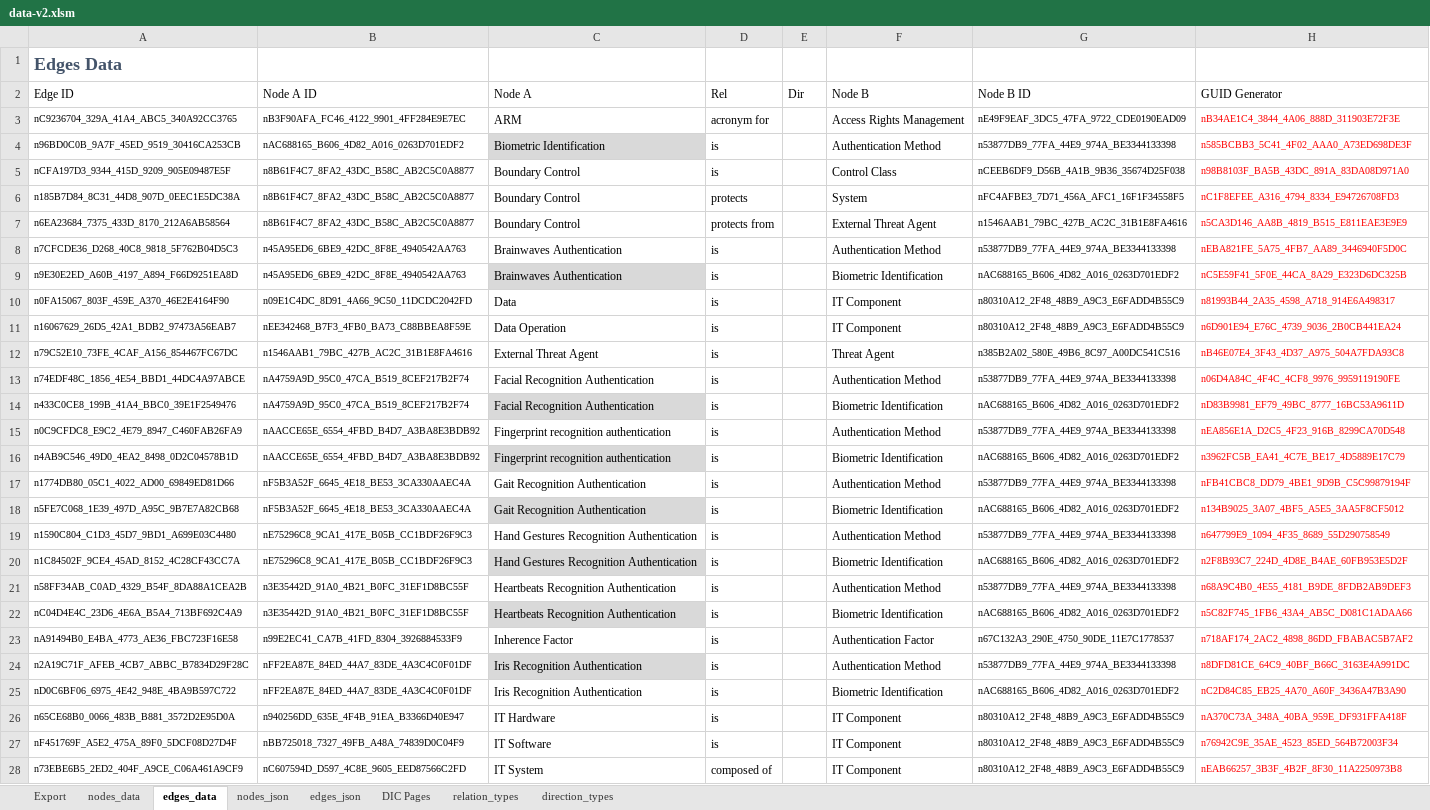
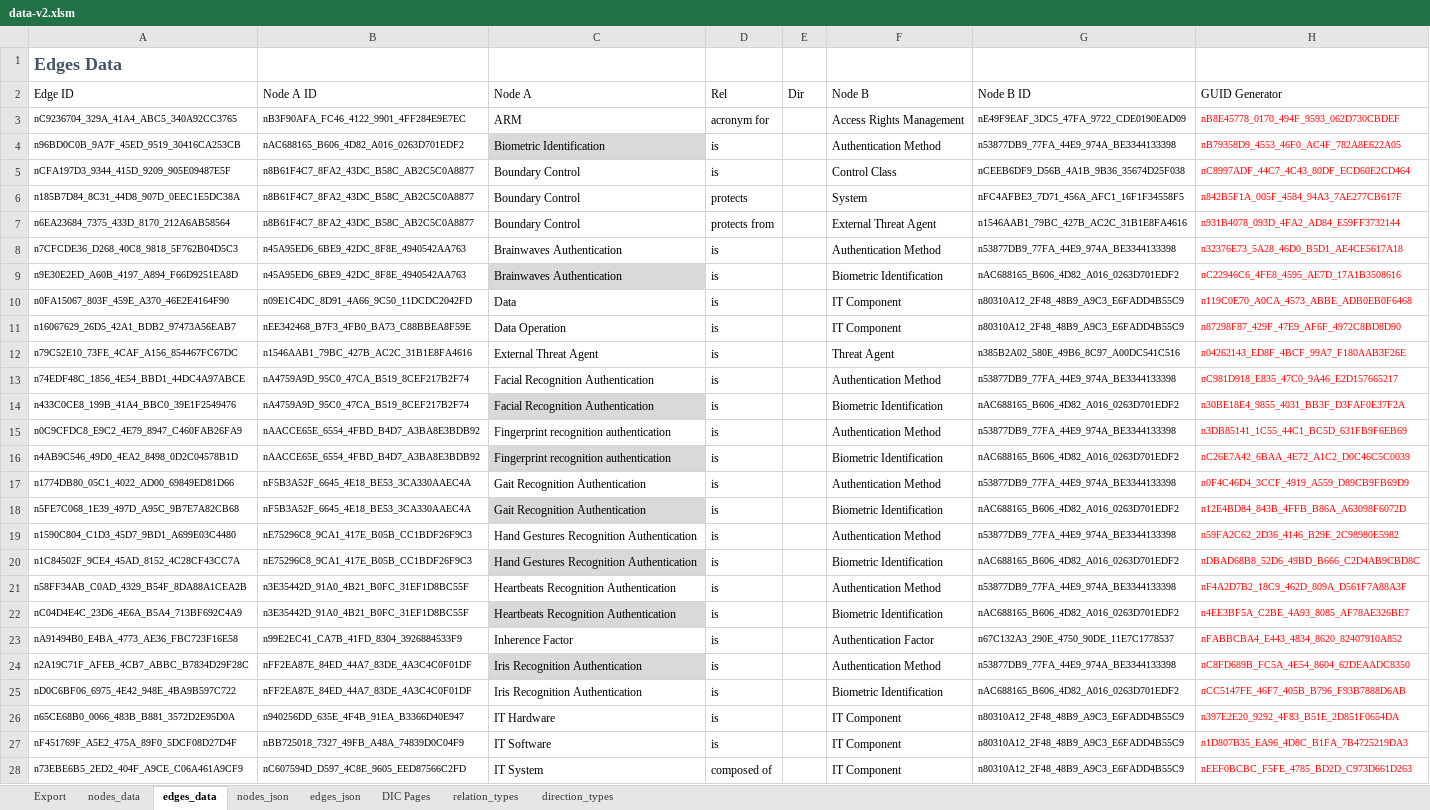
Before and after one commit to Open-Measure/Confluence-Site, an Excel workbook: KnowledgeGraph/data-v2.xlsm, sheet edges_data, drawn as a sheet; only a part is shown; values as stored, in another font and other column widths than the file's, no borders; table styles not drawn; the diff covers the shown part only; the diff names each change by its address in the sheet, - before the commit and + after, or states it on an @@ line.

```diff
--- a/KnowledgeGraph/data-v2.xlsm (sheet edges_data)
+++ b/KnowledgeGraph/data-v2.xlsm (sheet edges_data)
-H3 (GUID Generator): nB34AE1C4_3844_4A06_888D_311903E72F3E
+H3 (GUID Generator): nB8E45778_0170_494F_9593_062D730CBDEF
-H4 (GUID Generator): n585BCBB3_5C41_4F02_AAA0_A73ED698DE3F
+H4 (GUID Generator): nB79358D9_4553_46F0_AC4F_782A8E622A05
-H5 (GUID Generator): n98B8103F_BA5B_43DC_891A_83DA08D971A0
+H5 (GUID Generator): nC8997ADF_44C7_4C43_80DF_ECD60E2CD464
-H6 (GUID Generator): nC1F8EFEE_A316_4794_8334_E94726708FD3
+H6 (GUID Generator): n842B5F1A_005F_4584_94A3_7AE277CB617F
-H7 (GUID Generator): n5CA3D146_AA8B_4819_B515_E811EAE3E9E9
+H7 (GUID Generator): n931B4078_093D_4FA2_AD84_E59FF3732144
-H8 (GUID Generator): nEBA821FE_5A75_4FB7_AA89_3446940F5D0C
+H8 (GUID Generator): n32376E73_5A28_46D0_B5D1_AE4CE5617A18
-H9 (GUID Generator): nC5E59F41_5F0E_44CA_8A29_E323D6DC325B
+H9 (GUID Generator): nC22946C6_4FE8_4595_AE7D_17A1B3508616
-H10 (GUID Generator): n81993B44_2A35_4598_A718_914E6A498317
+H10 (GUID Generator): n119C0E70_A0CA_4573_ABBE_ADB0EB0F6468
-H11 (GUID Generator): n6D901E94_E76C_4739_9036_2B0CB441EA24
+H11 (GUID Generator): n87298F87_429F_47E9_AF6F_4972C8BD8D90
-H12 (GUID Generator): nB46E07E4_3F43_4D37_A975_504A7FDA93C8
+H12 (GUID Generator): n04262143_ED8F_4BCF_99A7_F180AAB3F26E
-H13 (GUID Generator): n06D4A84C_4F4C_4CF8_9976_9959119190FE
+H13 (GUID Generator): nC981D918_E835_47C0_9A46_E2D157665217
-H14 (GUID Generator): nD83B9981_EF79_49BC_8777_16BC53A9611D
+H14 (GUID Generator): n30BE18E4_9855_4031_BB3F_D3FAF0E37F2A
-H15 (GUID Generator): nEA856E1A_D2C5_4F23_916B_8299CA70D548
+H15 (GUID Generator): n3DB85141_1C55_44C1_BC5D_631FB9F6EB69
-H16 (GUID Generator): n3962FC5B_EA41_4C7E_BE17_4D5889E17C79
+H16 (GUID Generator): nC26E7A42_6BAA_4E72_A1C2_D0C46C5C0039
-H17 (GUID Generator): nFB41CBC8_DD79_4BE1_9D9B_C5C99879194F
+H17 (GUID Generator): n0F4C46D4_3CCF_4919_A559_D89CB9FB69D9
-H18 (GUID Generator): n134B9025_3A07_4BF5_A5E5_3AA5F8CF5012
+H18 (GUID Generator): n12E4BD84_843B_4FFB_B86A_A63098F6072D
-H19 (GUID Generator): n647799E9_1094_4F35_8689_55D290758549
+H19 (GUID Generator): n59FA2C62_2D36_4146_B29E_2C98980E5982
-H20 (GUID Generator): n2F8B93C7_224D_4D8E_B4AE_60FB953E5D2F
+H20 (GUID Generator): nDBAD68B8_52D6_49BD_B666_C2D4AB9CBD8C
-H21 (GUID Generator): n68A9C4B0_4E55_4181_B9DE_8FDB2AB9DEF3
+H21 (GUID Generator): nF4A2D7B2_18C9_462D_809A_D561F7A88A3F
-H22 (GUID Generator): n5C82F745_1FB6_43A4_AB5C_D081C1ADAA66
+H22 (GUID Generator): n4EE3BF5A_C2BE_4A93_8085_AF78AE326BE7
-H23 (GUID Generator): n718AF174_2AC2_4898_86DD_FBABAC5B7AF2
+H23 (GUID Generator): nFABBCBA4_E443_4834_8620_82407910A852
-H24 (GUID Generator): n8DFD81CE_64C9_40BF_B66C_3163E4A991DC
+H24 (GUID Generator): nC8FD689B_FC5A_4E54_8604_62DEAADC8350
-H25 (GUID Generator): nC2D84C85_EB25_4A70_A60F_3436A47B3A90
+H25 (GUID Generator): nCC5147FE_46F7_405B_B796_F93B7888D6AB
-H26 (GUID Generator): nA370C73A_348A_40BA_959E_DF931FFA418F
+H26 (GUID Generator): n397E2E20_9292_4F83_B51E_2D851F0654DA
-H27 (GUID Generator): n76942C9E_35AE_4523_85ED_564B72003F34
+H27 (GUID Generator): n1D807B35_EA96_4D8C_B1FA_7B4725219DA3
-H28 (GUID Generator): nEAB66257_3B3F_4B2F_8F30_11A2250973B8
+H28 (GUID Generator): nEEF0BCBC_F5FE_4785_BD2D_C973D661D263
```
Also changed, not shown: 13 added rows and 22 edited cells elsewhere in this sheet, sheet edges_json, sheet nodes_data, charts or pictures, 1 other file.
